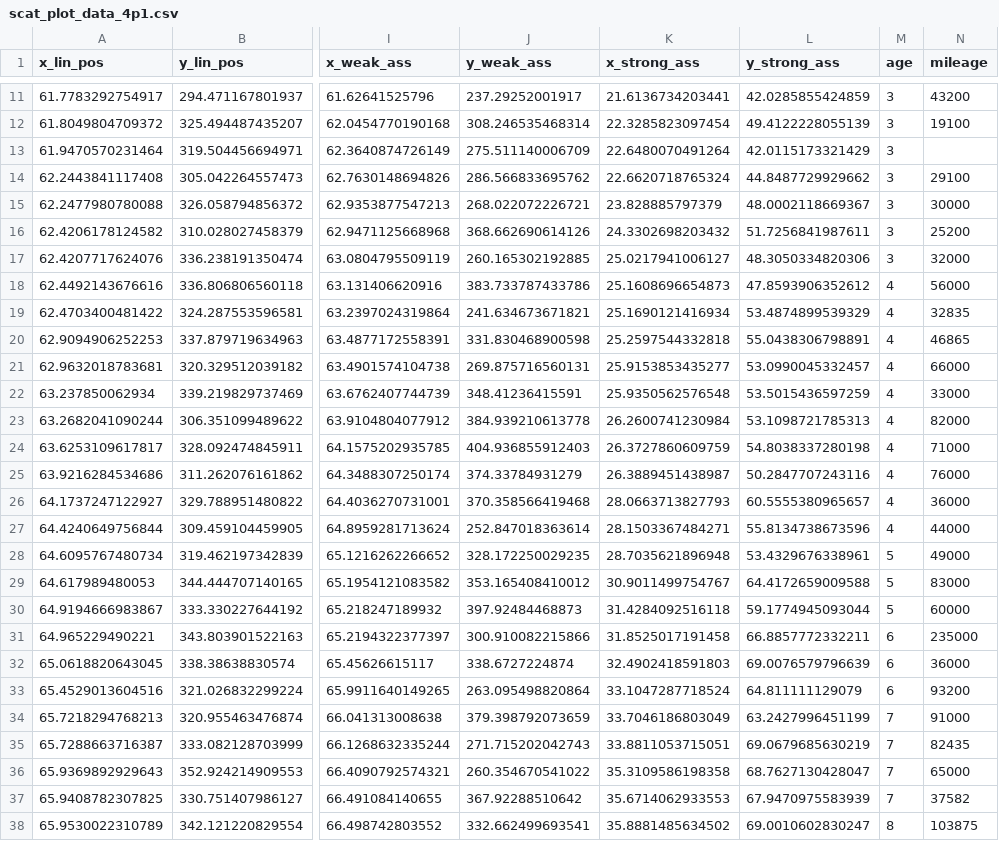
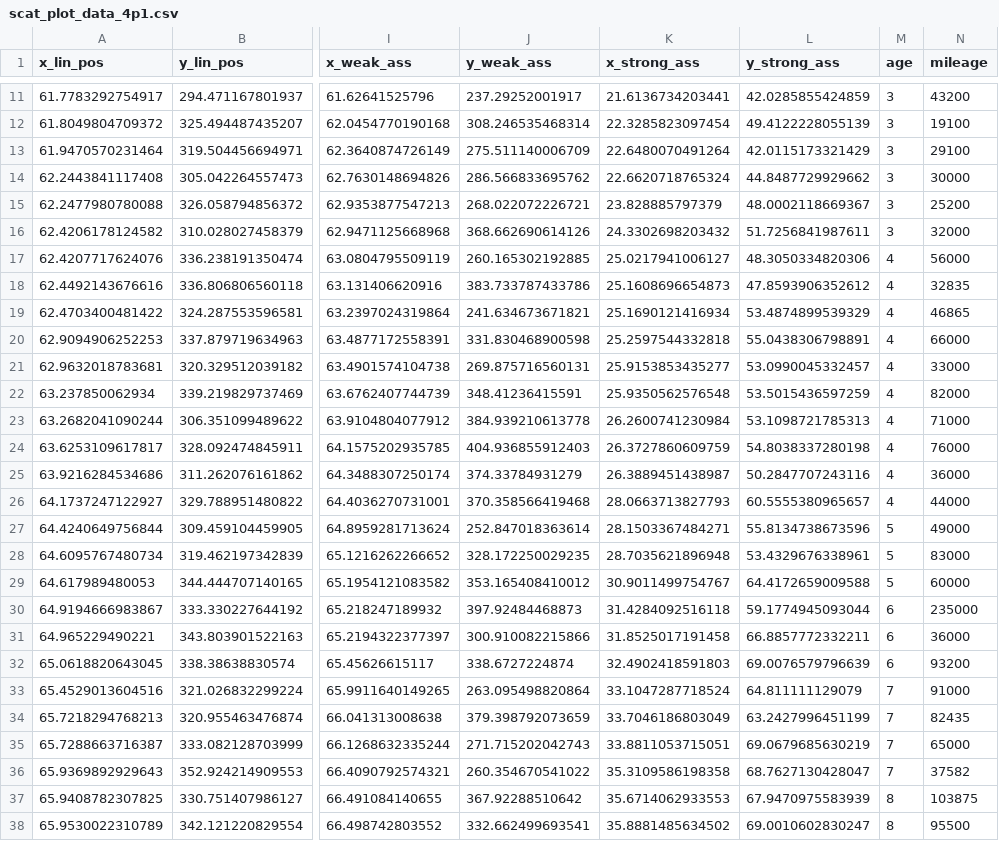
Before and after one commit to pwesterbaan/lander_lecture_notes, a CSV file: subfiles/scat_plot_data_4p1.csv, drawn as a sheet; only a part is shown, gaps mark what is left out; the diff covers the shown part only; the diff names each change by its address in the sheet, - before the commit and + after, or states it on an @@ line.

```diff
--- a/subfiles/scat_plot_data_4p1.csv
+++ b/subfiles/scat_plot_data_4p1.csv
-N13 (mileage): (empty)
+N13 (mileage): 29100
-N14 (mileage): 29100
+N14 (mileage): 30000
-N15 (mileage): 30000
+N15 (mileage): 25200
-N16 (mileage): 25200
+N16 (mileage): 32000
-M17 (age): 3
+M17 (age): 4
-N17 (mileage): 32000
+N17 (mileage): 56000
-N18 (mileage): 56000
+N18 (mileage): 32835
-N19 (mileage): 32835
+N19 (mileage): 46865
-N20 (mileage): 46865
+N20 (mileage): 66000
-N21 (mileage): 66000
+N21 (mileage): 33000
-N22 (mileage): 33000
+N22 (mileage): 82000
-N23 (mileage): 82000
+N23 (mileage): 71000
-N24 (mileage): 71000
+N24 (mileage): 76000
-N25 (mileage): 76000
+N25 (mileage): 36000
-N26 (mileage): 36000
+N26 (mileage): 44000
-M27 (age): 4
+M27 (age): 5
-N27 (mileage): 44000
+N27 (mileage): 49000
-N28 (mileage): 49000
+N28 (mileage): 83000
-N29 (mileage): 83000
+N29 (mileage): 60000
-M30 (age): 5
+M30 (age): 6
-N30 (mileage): 60000
+N30 (mileage): 235000
-N31 (mileage): 235000
+N31 (mileage): 36000
-N32 (mileage): 36000
+N32 (mileage): 93200
-M33 (age): 6
+M33 (age): 7
-N33 (mileage): 93200
+N33 (mileage): 91000
-N34 (mileage): 91000
+N34 (mileage): 82435
-N35 (mileage): 82435
+N35 (mileage): 65000
-N36 (mileage): 65000
+N36 (mileage): 37582
-M37 (age): 7
+M37 (age): 8
-N37 (mileage): 37582
+N37 (mileage): 103875
-N38 (mileage): 103875
+N38 (mileage): 95500
```
Also changed, not shown: 33 edited cells elsewhere in this file, 14 other files.
